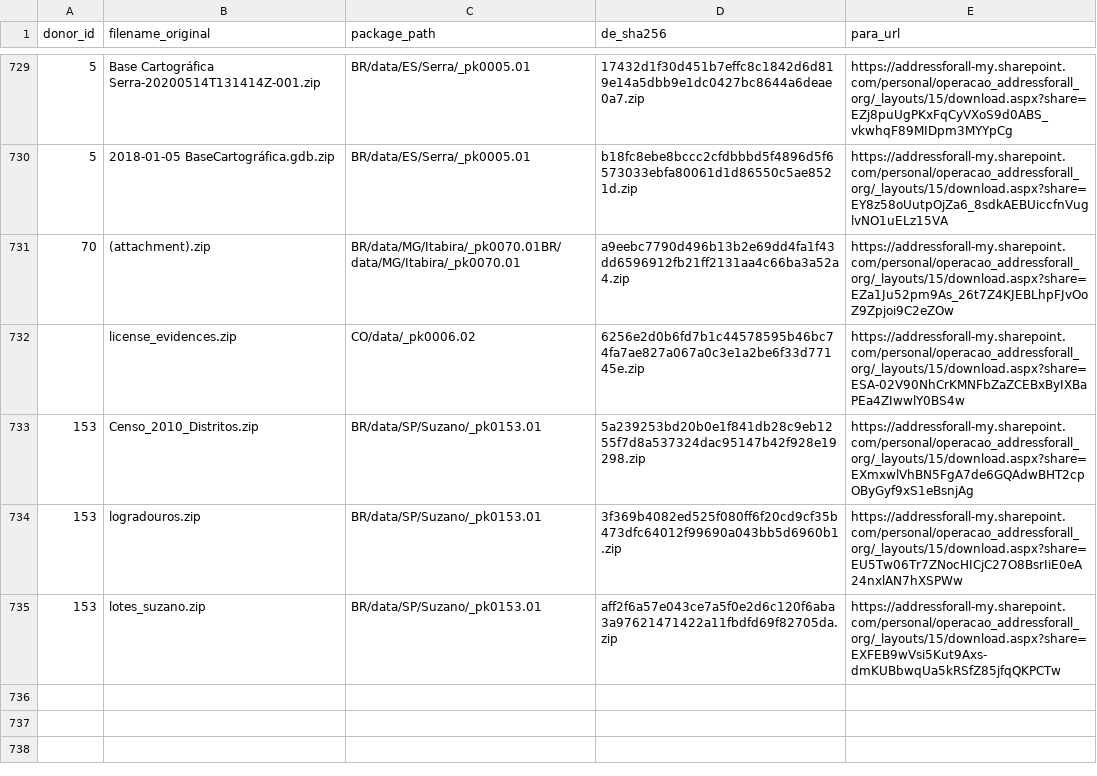
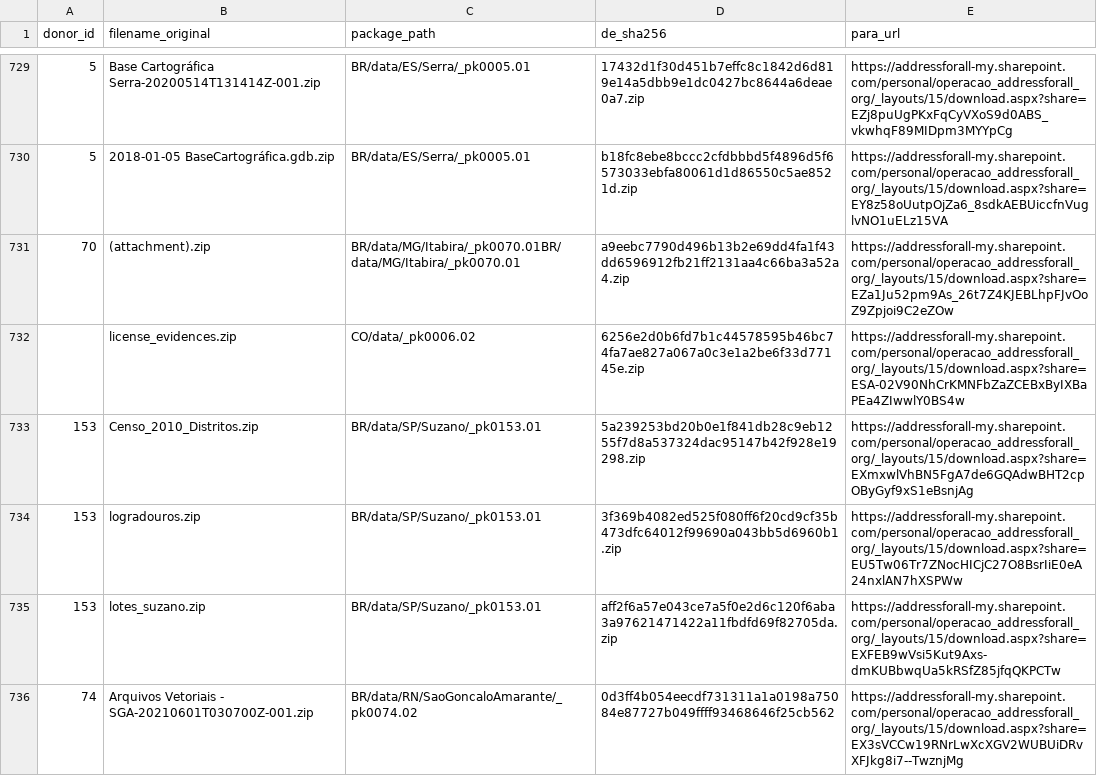
Before and after one commit to digital-guard/preserv, a CSV file: data/redirs/fromDL_toFileServer.csv, drawn as a sheet; only a part is shown, gaps mark what is left out; the diff names each change by its address in the sheet, - before the commit and + after, or states it on an @@ line.

Commit message:
Update fromDL_toFileServer.csv

```diff
--- a/data/redirs/fromDL_toFileServer.csv
+++ b/data/redirs/fromDL_toFileServer.csv
+row 736: 74 | Arquivos Vetoriais - SGA-20210601T030700Z-001.zip | BR/data/RN/SaoGoncaloAmarante/_pk0074.02 | 0d3ff4b054eecdf731311a1a0198a75084e87727b049ffff93468646f25cb562 | https://addressforall-my.sharepoint.com/personal/operacao_addressforall_org/_layouts/15/download.aspx?share=EX3sVCCw19RNrLwXcXGV2WUBUiDRvXFJkg8i7--TwznjMg
```
